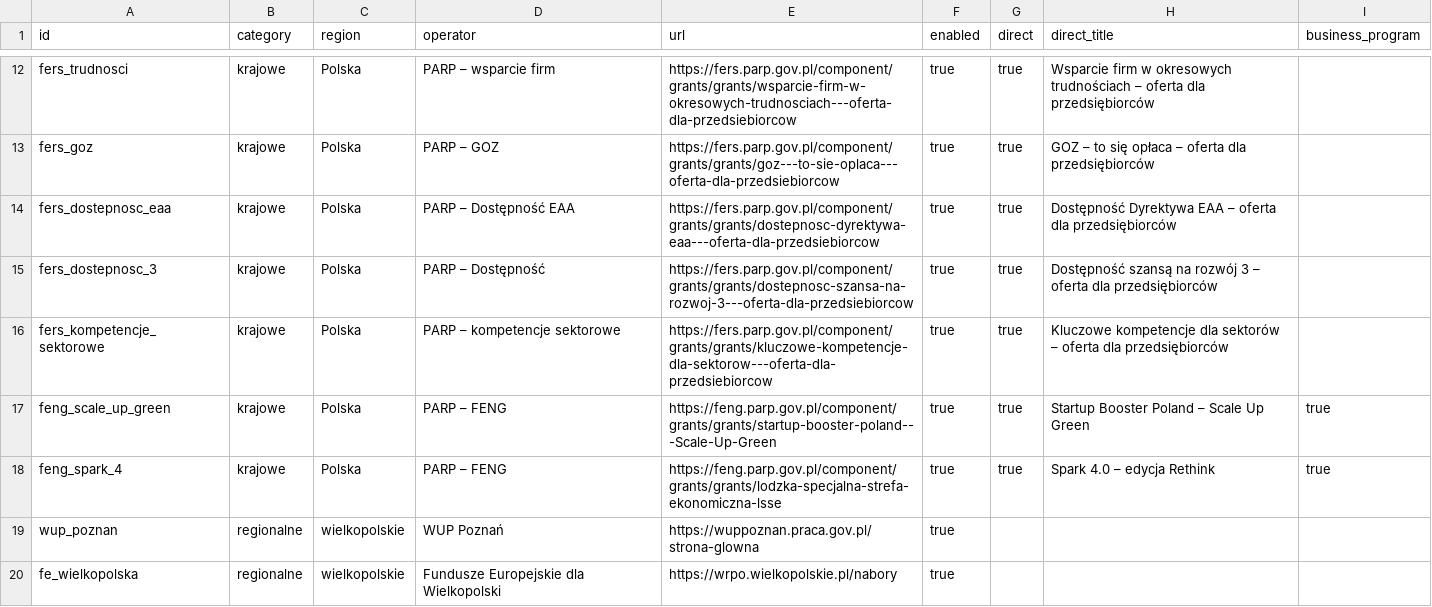
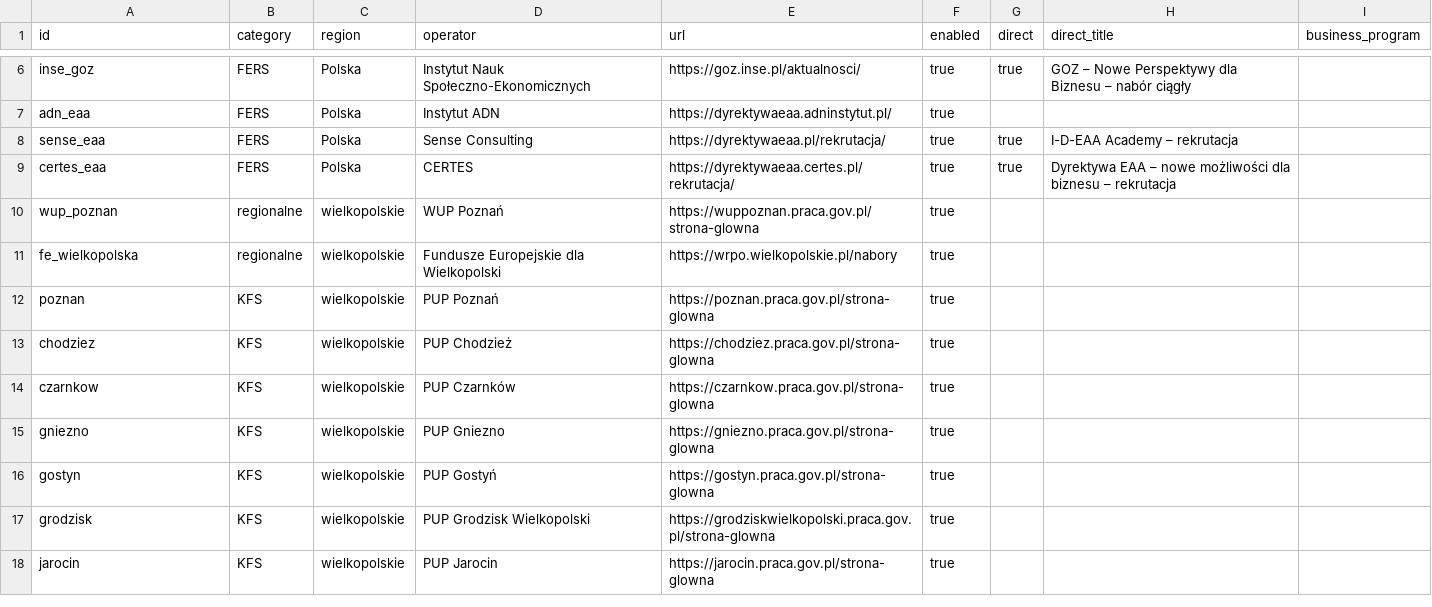
Before and after one commit to AnetaIdczak/monitor-naborow-szkoleniowych, a CSV file: config/sources.csv, drawn as a sheet; only a part is shown, gaps mark what is left out; the shorter side is filled out with more unchanged rows; removed rows and columns are numbered as before the commit, all else as after; the diff covers the shown part only; the diff names each change by its address in the sheet, - before the commit and + after, or states it on an @@ line.

```diff
--- a/config/sources.csv
+++ b/config/sources.csv
-row 12: fers_trudnosci | krajowe | Polska | PARP – wsparcie firm | https://fers.parp.gov.pl/component/grants/grants/wsparcie-firm-w-okresowych-trudnosciach---oferta-dla-przedsiebiorcow | true | true | Wsparcie firm w okresowych trudnościach – oferta dla przedsiębiorców
-row 13: fers_goz | krajowe | Polska | PARP – GOZ | https://fers.parp.gov.pl/component/grants/grants/goz---to-sie-oplaca---oferta-dla-przedsiebiorcow | true | true | GOZ – to się opłaca – oferta dla przedsiębiorców
+row 6: inse_goz | FERS | Polska | Instytut Nauk Społeczno-Ekonomicznych | https://goz.inse.pl/aktualnosci/ | true | true | GOZ – Nowe Perspektywy dla Biznesu – nabór ciągły
+row 7: adn_eaa | FERS | Polska | Instytut ADN | https://dyrektywaeaa.adninstytut.pl/ | true
+row 8: sense_eaa | FERS | Polska | Sense Consulting | https://dyrektywaeaa.pl/rekrutacja/ | true | true | I-D-EAA Academy – rekrutacja
-A9 (id): fers_dostepnosc_eaa
+A9 (id): certes_eaa
-B9 (category): krajowe
+B9 (category): FERS
-D9 (operator): PARP – Dostępność EAA
+D9 (operator): CERTES
-E9 (url): https://fers.parp.gov.pl/component/grants/grants/dostepnosc-dyrektywa-eaa---oferta-dla-przedsiebiorcow
+E9 (url): https://dyrektywaeaa.certes.pl/rekrutacja/
-H9 (direct_title): Dostępność Dyrektywa EAA – oferta dla przedsiębiorców
+H9 (direct_title): Dyrektywa EAA – nowe możliwości dla biznesu – rekrutacja
-row 15: fers_dostepnosc_3 | krajowe | Polska | PARP – Dostępność | https://fers.parp.gov.pl/component/grants/grants/dostepnosc-szansa-na-rozwoj-3---oferta-dla-przedsiebiorcow | true | true | Dostępność szansą na rozwój 3 – oferta dla przedsiębiorców
-row 16: fers_kompetencje_sektorowe | krajowe | Polska | PARP – kompetencje sektorowe | https://fers.parp.gov.pl/component/grants/grants/kluczowe-kompetencje-dla-sektorow---oferta-dla-przedsiebiorcow | true | true | Kluczowe kompetencje dla sektorów – oferta dla przedsiębiorców
-row 17: feng_scale_up_green | krajowe | Polska | PARP – FENG | https://feng.parp.gov.pl/component/grants/grants/startup-booster-poland---Scale-Up-Green | true | true | Startup Booster Poland – Scale Up Green | true
-row 18: feng_spark_4 | krajowe | Polska | PARP – FENG | https://feng.parp.gov.pl/component/grants/grants/lodzka-specjalna-strefa-ekonomiczna-lsse | true | true | Spark 4.0 – edycja Rethink | true
```
Also changed, not shown: 6 removed rows elsewhere in this file, data/nabory.csv, 5 other files.
